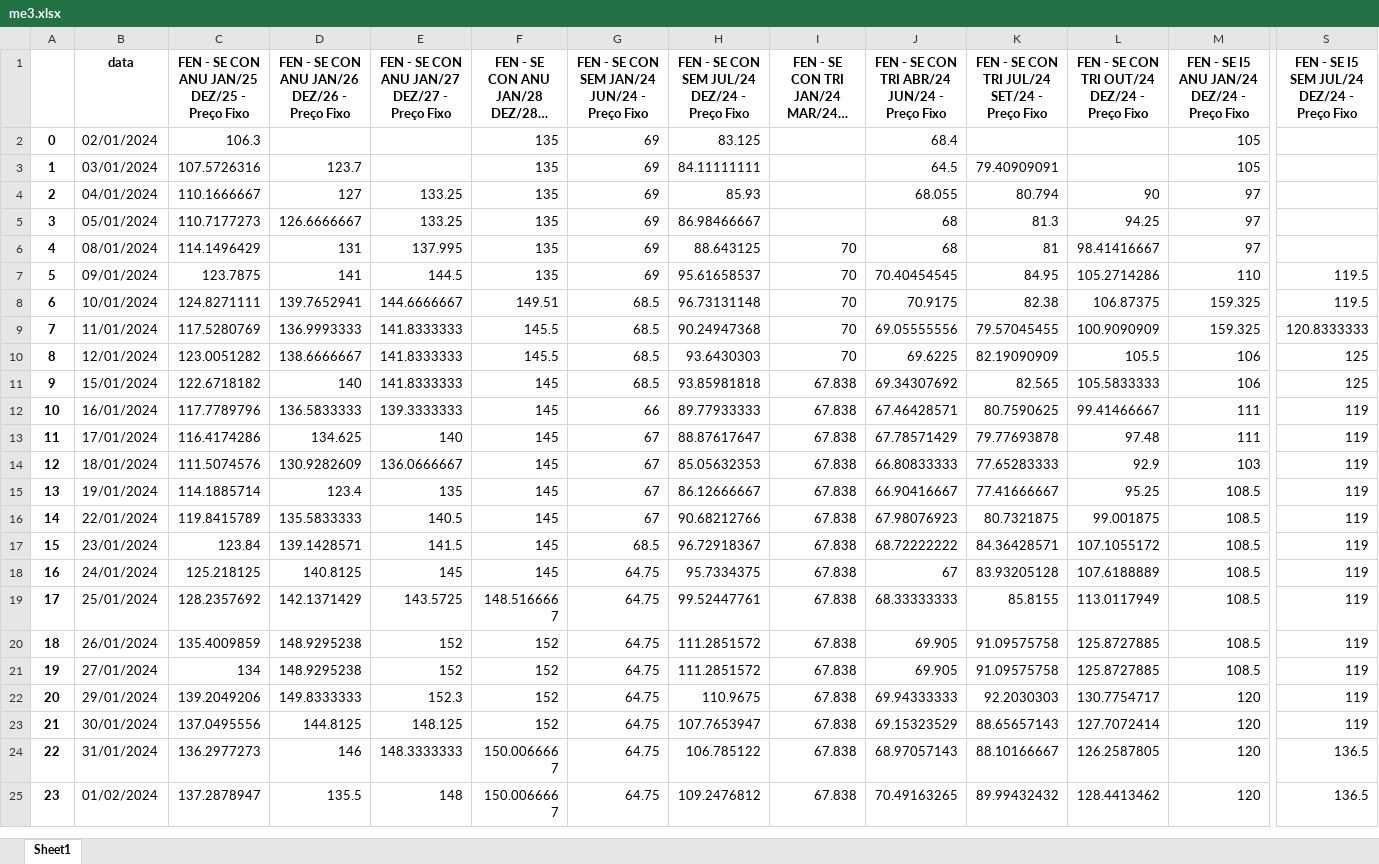
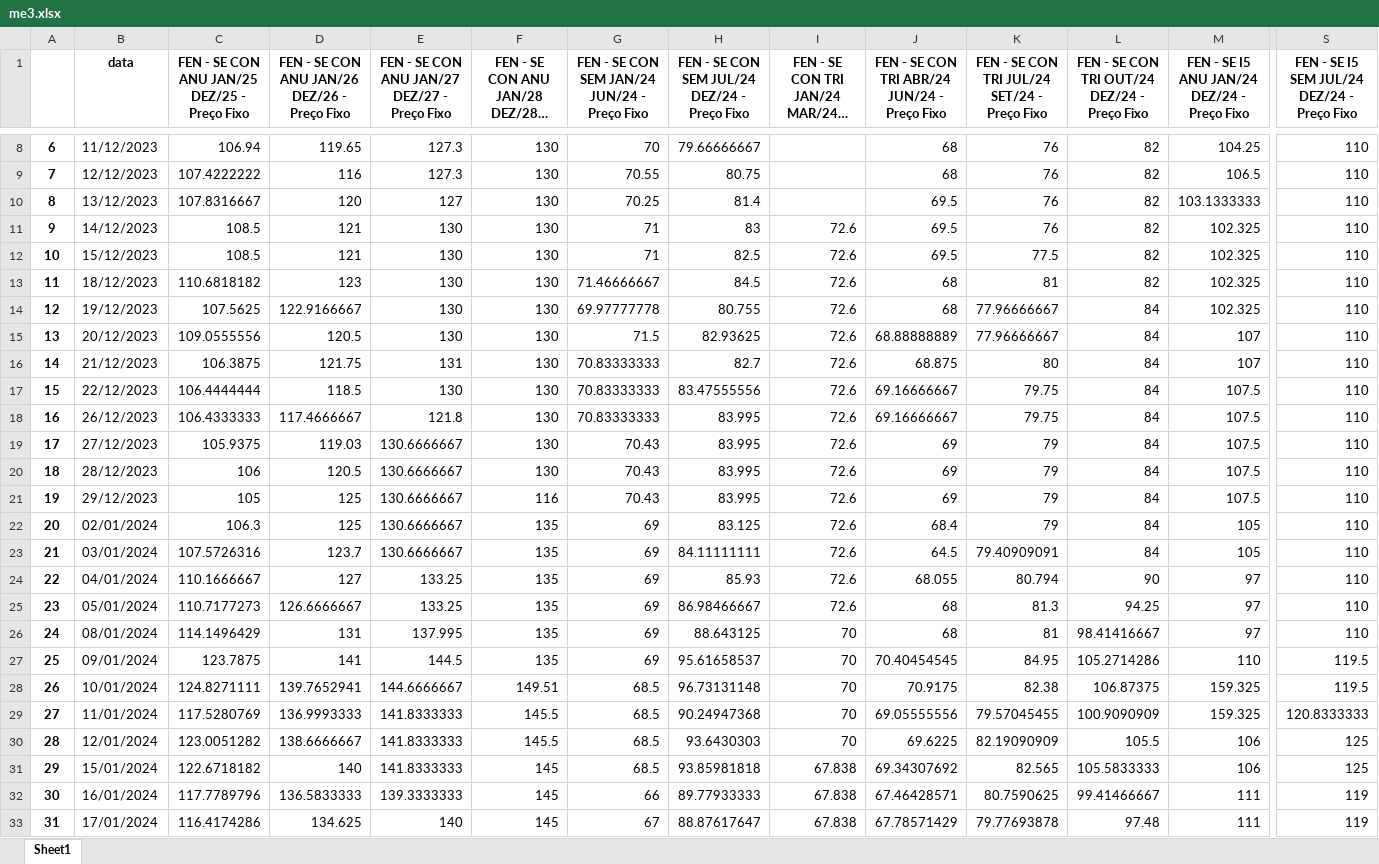
Before and after one commit to bernavice/dashboard_premissas_precos, an Excel workbook: assets/me3.xlsx, sheet Sheet1, drawn as a sheet; only a part is shown, gaps mark what is left out; the shorter side is filled out with more unchanged rows; long unchanged cells end in …; values as stored, in another font and other column widths than the file's, no borders; addresses are those after the commit; rows hold the shown columns only; the diff covers the shown part only; the diff names each change by its address in the sheet, - before the commit and + after, or states it on an @@ line.

```diff
--- a/assets/me3.xlsx (sheet Sheet1)
+++ b/assets/me3.xlsx (sheet Sheet1)
+row 8: 6 | 11/12/2023 | 106.94 | 119.65 | 127.3 | 130 | 70 | 79.66666667 |  | 68 | 76 | 82 | 104.25 | 110
+row 9: 7 | 12/12/2023 | 107.4222222 | 116 | 127.3 | 130 | 70.55 | 80.75 |  | 68 | 76 | 82 | 106.5 | 110
+row 10: 8 | 13/12/2023 | 107.8316667 | 120 | 127 | 130 | 70.25 | 81.4 |  | 69.5 | 76 | 82 | 103.1333333 | 110
+row 11: 9 | 14/12/2023 | 108.5 | 121 | 130 | 130 | 71 | 83 | 72.6 | 69.5 | 76 | 82 | 102.325 | 110
+row 12: 10 | 15/12/2023 | 108.5 | 121 | 130 | 130 | 71 | 82.5 | 72.6 | 69.5 | 77.5 | 82 | 102.325 | 110
+row 13: 11 | 18/12/2023 | 110.6818182 | 123 | 130 | 130 | 71.46666667 | 84.5 | 72.6 | 68 | 81 | 82 | 102.325 | 110
+row 14: 12 | 19/12/2023 | 107.5625 | 122.9166667 | 130 | 130 | 69.97777778 | 80.755 | 72.6 | 68 | 77.96666667 | 84 | 102.325 | 110
+row 15: 13 | 20/12/2023 | 109.0555556 | 120.5 | 130 | 130 | 71.5 | 82.93625 | 72.6 | 68.88888889 | 77.96666667 | 84 | 107 | 110
+row 16: 14 | 21/12/2023 | 106.3875 | 121.75 | 131 | 130 | 70.83333333 | 82.7 | 72.6 | 68.875 | 80 | 84 | 107 | 110
+row 17: 15 | 22/12/2023 | 106.4444444 | 118.5 | 130 | 130 | 70.83333333 | 83.47555556 | 72.6 | 69.16666667 | 79.75 | 84 | 107.5 | 110
+row 18: 16 | 26/12/2023 | 106.4333333 | 117.4666667 | 121.8 | 130 | 70.83333333 | 83.995 | 72.6 | 69.16666667 | 79.75 | 84 | 107.5 | 110
+row 19: 17 | 27/12/2023 | 105.9375 | 119.03 | 130.6666667 | 130 | 70.43 | 83.995 | 72.6 | 69 | 79 | 84 | 107.5 | 110
+row 20: 18 | 28/12/2023 | 106 | 120.5 | 130.6666667 | 130 | 70.43 | 83.995 | 72.6 | 69 | 79 | 84 | 107.5 | 110
+row 21: 19 | 29/12/2023 | 105 | 125 | 130.6666667 | 116 | 70.43 | 83.995 | 72.6 | 69 | 79 | 84 | 107.5 | 110
@@ column A renumbered between rows 22 and 86 @@
-D22: (empty)
+D22: 125
-E22:E23: (empty)
+E22:E23: 130.6666667
-I22:I25: (empty)
+I22:I25: 72.6
-K22: (empty)
+K22: 79
-L22:L23: (empty)
+L22:L23: 84
-S22:S26: (empty)
+S22:S26: 110
```
Also changed, not shown: 10 added rows elsewhere in this sheet, assets/df_final.xlsx, assets/teste.xlsx, 4 other files.
